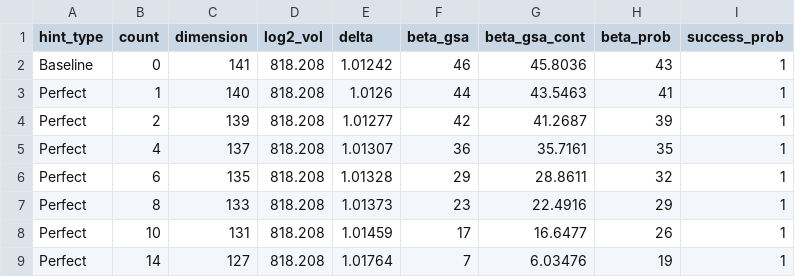
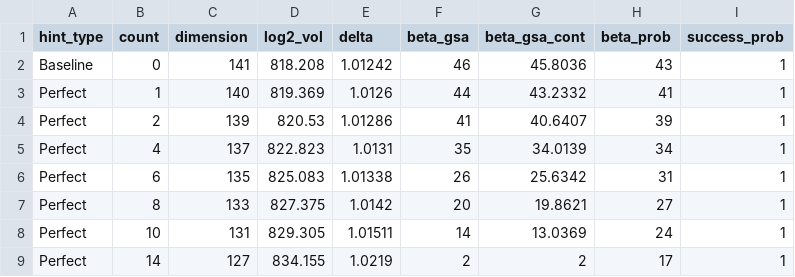
Before and after one commit to manishk1332/lwe-side-hints-btp, a CSV file: data/paper_validation_decay.csv, drawn as a sheet; only a part is shown; the diff covers the shown part only.

```diff
--- a/data/paper_validation_decay.csv
+++ b/data/paper_validation_decay.csv
@@ -2,8 +2,8 @@ hint_type,count,dimension,log2_vol,delta,beta_gsa,beta_gsa_cont,beta_prob,succes
 Baseline,0,141,818.208,1.01242,46,45.8036,43,1
-Perfect,1,140,818.208,1.0126,44,43.5463,41,1
-Perfect,2,139,818.208,1.01277,42,41.2687,39,1
-Perfect,4,137,818.208,1.01307,36,35.7161,35,1
-Perfect,6,135,818.208,1.01328,29,28.8611,32,1
-Perfect,8,133,818.208,1.01373,23,22.4916,29,1
-Perfect,10,131,818.208,1.01459,17,16.6477,26,1
-Perfect,14,127,818.208,1.01764,7,6.03476,19,1
+Perfect,1,140,819.369,1.0126,44,43.2332,41,1
+Perfect,2,139,820.53,1.01286,41,40.6407,39,1
+Perfect,4,137,822.823,1.0131,35,34.0139,34,1
+Perfect,6,135,825.083,1.01338,26,25.6342,31,1
+Perfect,8,133,827.375,1.0142,20,19.8621,27,1
+Perfect,10,131,829.305,1.01511,14,13.0369,24,1
+Perfect,14,127,834.155,1.0219,2,2,17,1
```
Also changed, not shown: 8 edited cells elsewhere in this file, data/e2e_bkz_recovery.csv, 20 other files.
